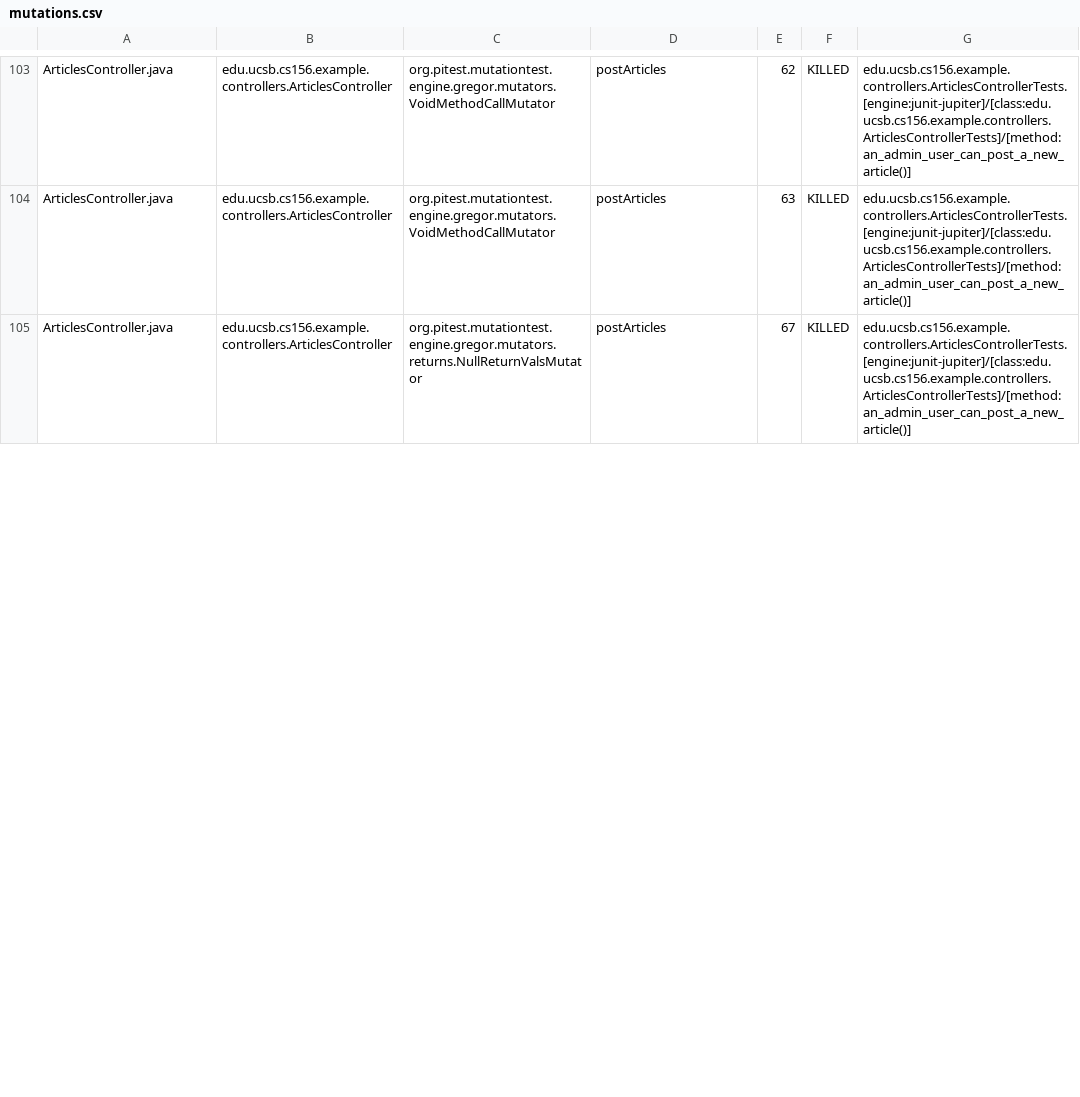
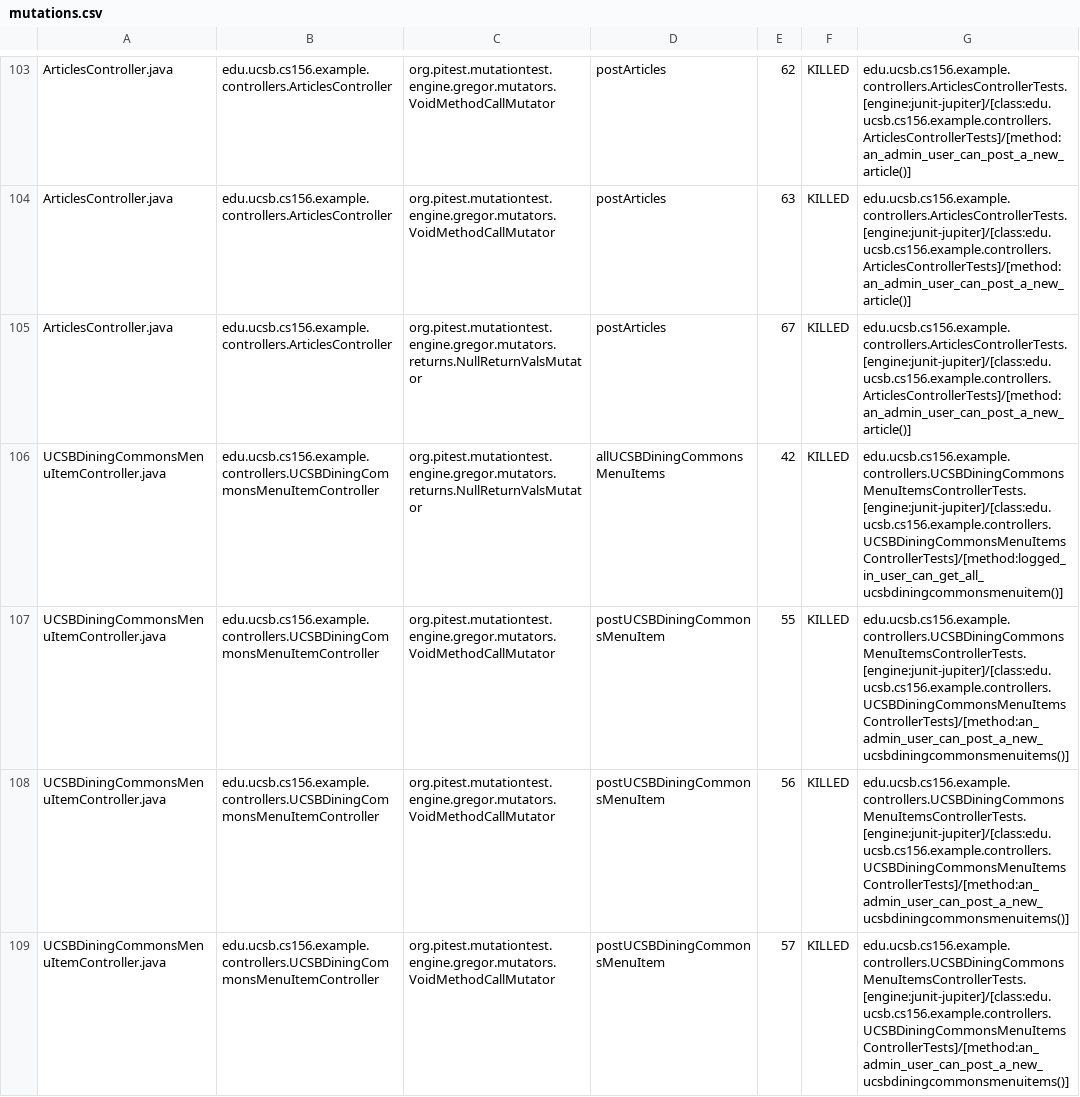
Before and after one commit to ucsb-cs156-s24/team02-s24-5pm-7, a CSV file: pitest/mutations.csv, drawn as a sheet; only a part is shown, gaps mark what is left out; the diff covers the shown part only; the diff names each change by its address in the sheet, - before the commit and + after, or states it on an @@ line.

Commit message:
Deploying to gh-pages from @ ucsb-cs156-s24/team02-s24-5pm-7@33501460d1cdff9519bd06ff994715f5b9e0497d 🚀

```diff
--- a/pitest/mutations.csv
+++ b/pitest/mutations.csv
+row 106: UCSBDiningCommonsMenuItemController.java | edu.ucsb.cs156.example.controllers.UCSBDiningCommonsMenuItemController | org.pitest.mutationtest.engine.gregor.mutators.returns.NullReturnValsMutator | allUCSBDiningCommonsMenuItems | 42 | KILLED | edu.ucsb.cs156.example.controllers.UCSBDiningCommonsMenuItemsControllerTests.[engine:junit-jupiter]/[class:edu.ucsb.cs156.example.controllers.UCSBDiningCommonsMenuItemsControllerTests]/[method:logged_in_user_can_get_all_ucsbdiningcommonsmenuitem()]
+row 107: UCSBDiningCommonsMenuItemController.java | edu.ucsb.cs156.example.controllers.UCSBDiningCommonsMenuItemController | org.pitest.mutationtest.engine.gregor.mutators.VoidMethodCallMutator | postUCSBDiningCommonsMenuItem | 55 | KILLED | edu.ucsb.cs156.example.controllers.UCSBDiningCommonsMenuItemsControllerTests.[engine:junit-jupiter]/[class:edu.ucsb.cs156.example.controllers.UCSBDiningCommonsMenuItemsControllerTests]/[method:an_admin_user_can_post_a_new_ucsbdiningcommonsmenuitems()]
+row 108: UCSBDiningCommonsMenuItemController.java | edu.ucsb.cs156.example.controllers.UCSBDiningCommonsMenuItemController | org.pitest.mutationtest.engine.gregor.mutators.VoidMethodCallMutator | postUCSBDiningCommonsMenuItem | 56 | KILLED | edu.ucsb.cs156.example.controllers.UCSBDiningCommonsMenuItemsControllerTests.[engine:junit-jupiter]/[class:edu.ucsb.cs156.example.controllers.UCSBDiningCommonsMenuItemsControllerTests]/[method:an_admin_user_can_post_a_new_ucsbdiningcommonsmenuitems()]
+row 109: UCSBDiningCommonsMenuItemController.java | edu.ucsb.cs156.example.controllers.UCSBDiningCommonsMenuItemController | org.pitest.mutationtest.engine.gregor.mutators.VoidMethodCallMutator | postUCSBDiningCommonsMenuItem | 57 | KILLED | edu.ucsb.cs156.example.controllers.UCSBDiningCommonsMenuItemsControllerTests.[engine:junit-jupiter]/[class:edu.ucsb.cs156.example.controllers.UCSBDiningCommonsMenuItemsControllerTests]/[method:an_admin_user_can_post_a_new_ucsbdiningcommonsmenuitems()]
```
Also changed, not shown: 1 added row and 2 edited cells elsewhere in this file, 18 other files.
